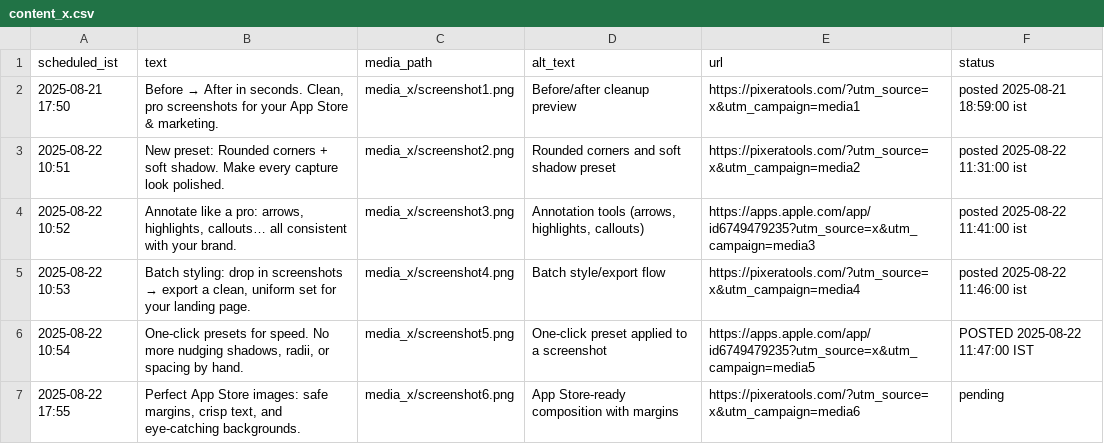
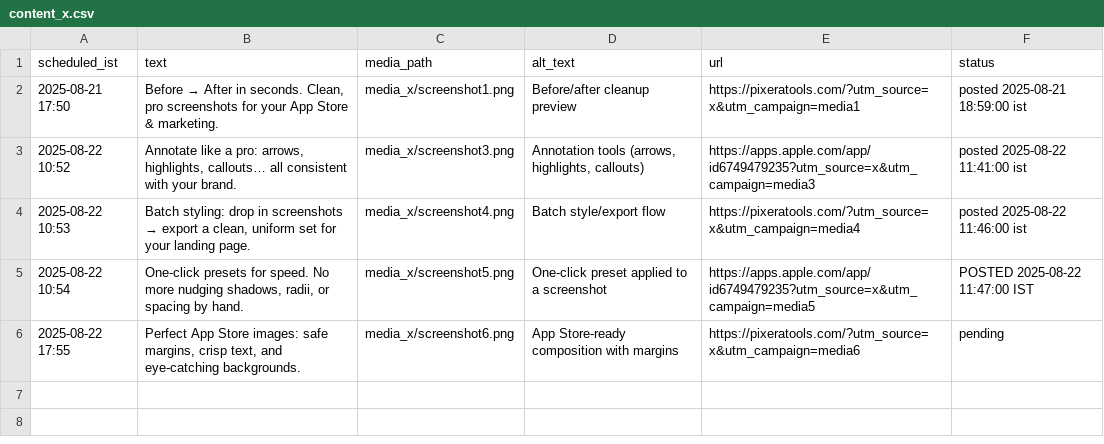
Before and after one commit to swi-parth-ft/instaMedia, a CSV file: content_x.csv, drawn as a sheet; the diff names each change by its address in the sheet, - before the commit and + after, or states it on an @@ line.

Commit message:
iOS: update content_x.csv

```diff
--- a/content_x.csv
+++ b/content_x.csv
-row 3: 2025-08-22 10:51 | New preset: Rounded corners + soft shadow. Make every capture look polished. | media_x/screenshot2.png | Rounded corners and soft shadow preset | https://pixeratools.com/?utm_source=x&utm_campaign=media2 | posted 2025-08-22 11:31:00 ist
```
